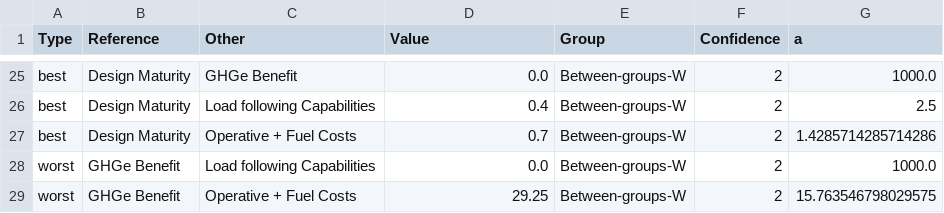
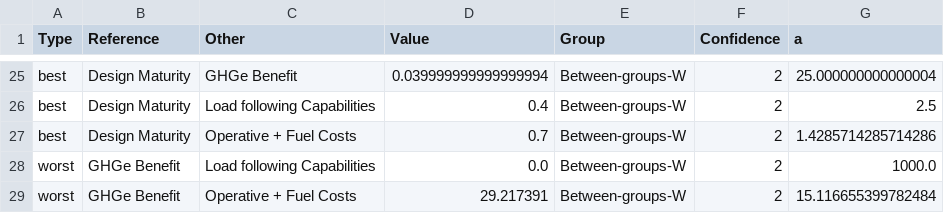
Before and after one commit to simo-pagliu/Master-Thesis, a CSV file: UP-MAVT/weight_spaces/BWT_results_9_IT.csv, drawn as a sheet; only a part is shown, gaps mark what is left out; the diff covers the shown part only; the diff names each change by its address in the sheet, - before the commit and + after, or states it on an @@ line.

```diff
--- a/UP-MAVT/weight_spaces/BWT_results_9_IT.csv
+++ b/UP-MAVT/weight_spaces/BWT_results_9_IT.csv
-D25 (Value): 0.0
+D25 (Value): 0.039999999999999994
-G25 (a): 1000.0
+G25 (a): 25.000000000000004
-D29 (Value): 29.25
+D29 (Value): 29.217391
-G29 (a): 15.763546798029575
+G29 (a): 15.116655399782484
```
Also changed, not shown: 32 edited cells elsewhere in this file, 03 - Weighting/BWT_results.csv, UP-MAVT/weight_spaces/BWT_results_9.csv, 4 other files.
